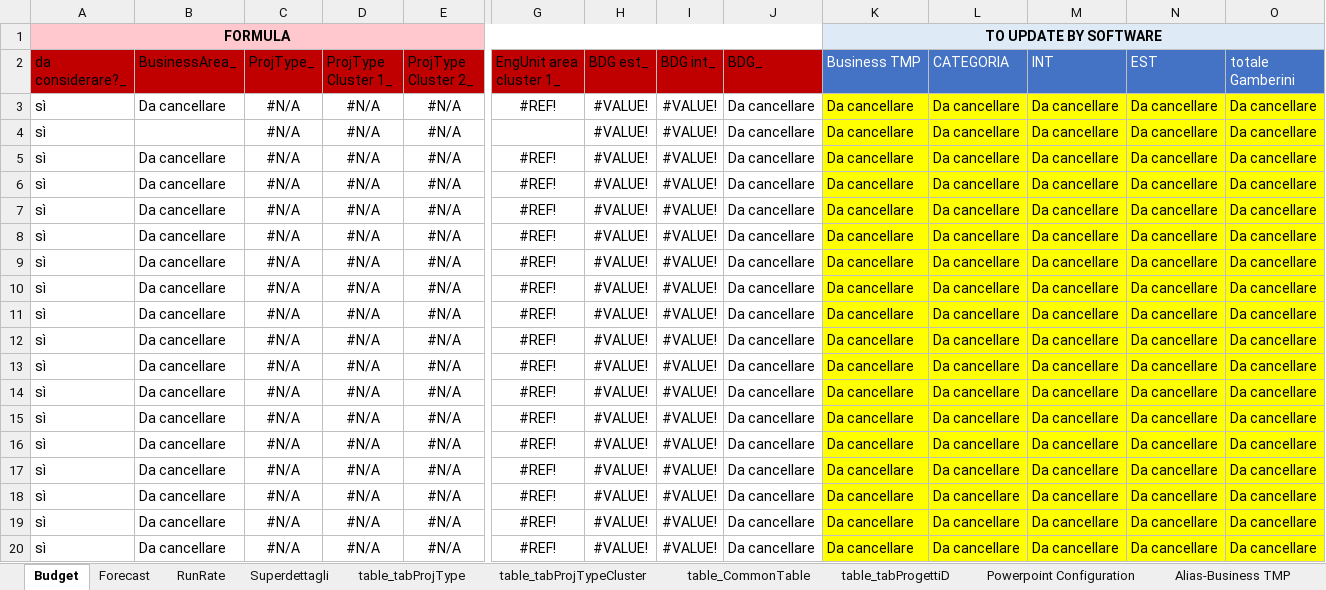
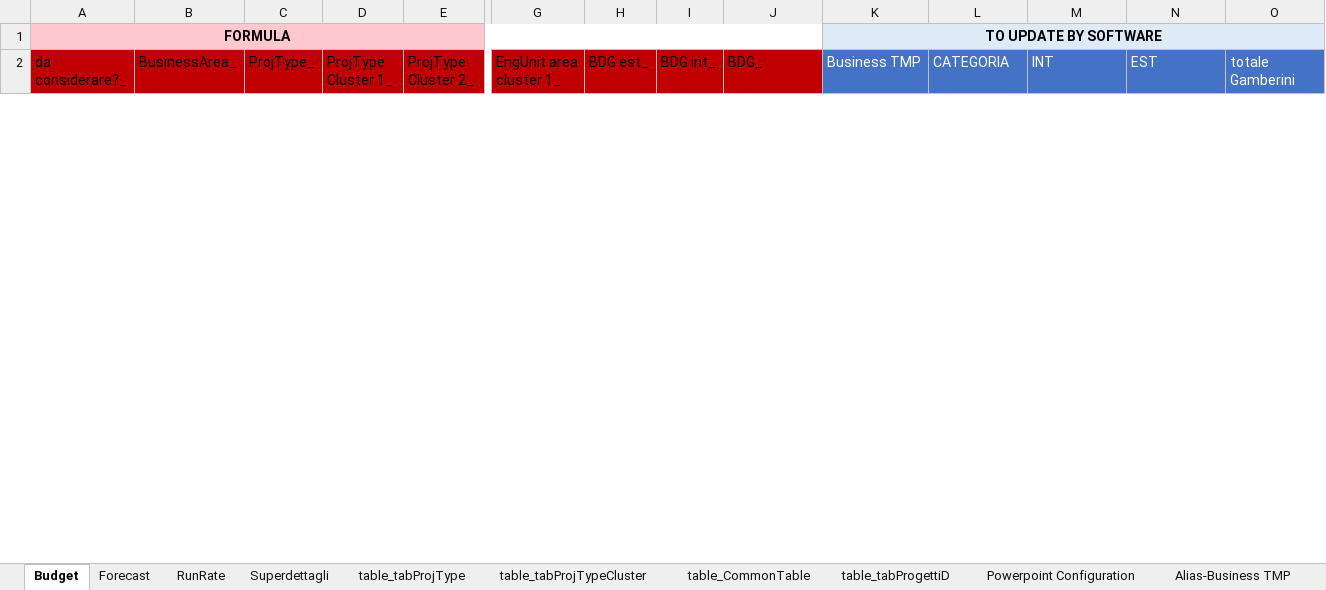
Before and after one commit to michelefosco/GDPptGenerator, an Excel workbook: Solution/FilesEditor.Tests/TestFiles/SourceFiles/DataSource.xlsx, sheet Budget, drawn as a sheet; only a part is shown, gaps mark what is left out; values as stored, in another font and other column widths than the file's, no borders; table styles not drawn; removed rows and columns are numbered as before the commit, all else as after; rows hold the shown columns only; the diff covers the shown part only; the diff names each change by its address in the sheet, - before the commit and + after, or states it on an @@ line.

```diff
--- a/Solution/FilesEditor.Tests/TestFiles/SourceFiles/DataSource.xlsx (sheet Budget)
+++ b/Solution/FilesEditor.Tests/TestFiles/SourceFiles/DataSource.xlsx (sheet Budget)
-row 3: sì | Da cancellare | #N/A | #N/A | #N/A | #REF! | #VALUE! | #VALUE! | Da cancellare | Da cancellare | Da cancellare | Da cancellare | Da cancellare | Da cancellare
-row 4: sì |  | #N/A | #N/A | #N/A |  | #VALUE! | #VALUE! | Da cancellare | Da cancellare | Da cancellare | Da cancellare | Da cancellare | Da cancellare
-row 5: sì | Da cancellare | #N/A | #N/A | #N/A | #REF! | #VALUE! | #VALUE! | Da cancellare | Da cancellare | Da cancellare | Da cancellare | Da cancellare | Da cancellare
-row 6: sì | Da cancellare | #N/A | #N/A | #N/A | #REF! | #VALUE! | #VALUE! | Da cancellare | Da cancellare | Da cancellare | Da cancellare | Da cancellare | Da cancellare
-row 7: sì | Da cancellare | #N/A | #N/A | #N/A | #REF! | #VALUE! | #VALUE! | Da cancellare | Da cancellare | Da cancellare | Da cancellare | Da cancellare | Da cancellare
-row 8: sì | Da cancellare | #N/A | #N/A | #N/A | #REF! | #VALUE! | #VALUE! | Da cancellare | Da cancellare | Da cancellare | Da cancellare | Da cancellare | Da cancellare
-row 9: sì | Da cancellare | #N/A | #N/A | #N/A | #REF! | #VALUE! | #VALUE! | Da cancellare | Da cancellare | Da cancellare | Da cancellare | Da cancellare | Da cancellare
-row 10: sì | Da cancellare | #N/A | #N/A | #N/A | #REF! | #VALUE! | #VALUE! | Da cancellare | Da cancellare | Da cancellare | Da cancellare | Da cancellare | Da cancellare
-row 11: sì | Da cancellare | #N/A | #N/A | #N/A | #REF! | #VALUE! | #VALUE! | Da cancellare | Da cancellare | Da cancellare | Da cancellare | Da cancellare | Da cancellare
-row 12: sì | Da cancellare | #N/A | #N/A | #N/A | #REF! | #VALUE! | #VALUE! | Da cancellare | Da cancellare | Da cancellare | Da cancellare | Da cancellare | Da cancellare
-row 13: sì | Da cancellare | #N/A | #N/A | #N/A | #REF! | #VALUE! | #VALUE! | Da cancellare | Da cancellare | Da cancellare | Da cancellare | Da cancellare | Da cancellare
-row 14: sì | Da cancellare | #N/A | #N/A | #N/A | #REF! | #VALUE! | #VALUE! | Da cancellare | Da cancellare | Da cancellare | Da cancellare | Da cancellare | Da cancellare
-row 15: sì | Da cancellare | #N/A | #N/A | #N/A | #REF! | #VALUE! | #VALUE! | Da cancellare | Da cancellare | Da cancellare | Da cancellare | Da cancellare | Da cancellare
-row 16: sì | Da cancellare | #N/A | #N/A | #N/A | #REF! | #VALUE! | #VALUE! | Da cancellare | Da cancellare | Da cancellare | Da cancellare | Da cancellare | Da cancellare
-row 17: sì | Da cancellare | #N/A | #N/A | #N/A | #REF! | #VALUE! | #VALUE! | Da cancellare | Da cancellare | Da cancellare | Da cancellare | Da cancellare | Da cancellare
-row 18: sì | Da cancellare | #N/A | #N/A | #N/A | #REF! | #VALUE! | #VALUE! | Da cancellare | Da cancellare | Da cancellare | Da cancellare | Da cancellare | Da cancellare
-row 19: sì | Da cancellare | #N/A | #N/A | #N/A | #REF! | #VALUE! | #VALUE! | Da cancellare | Da cancellare | Da cancellare | Da cancellare | Da cancellare | Da cancellare
-row 20: sì | Da cancellare | #N/A | #N/A | #N/A | #REF! | #VALUE! | #VALUE! | Da cancellare | Da cancellare | Da cancellare | Da cancellare | Da cancellare | Da cancellare
```
Also changed, not shown: 1 added row and 9 removed rows elsewhere in this sheet, sheet Superdettagli, sheet Forecast, sheet RunRate, charts or pictures, Solution/PptGeneratorGUI/SourceFiles/DataSource.xlsx, 37 other files.
